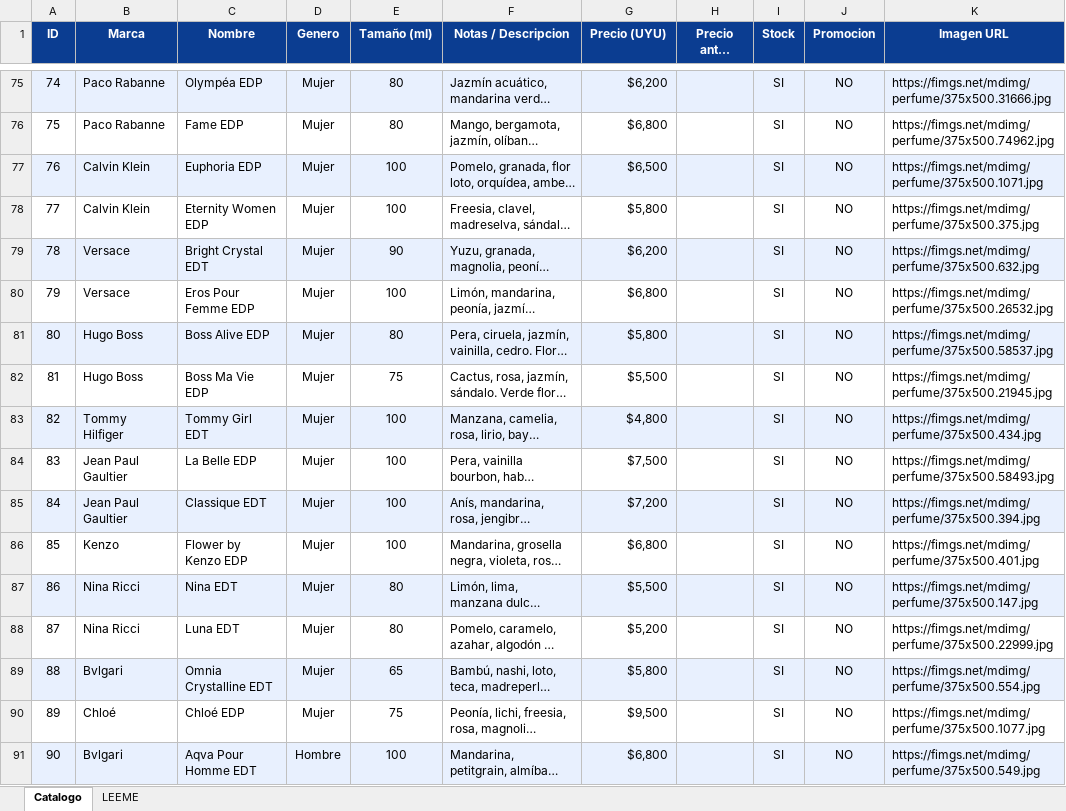
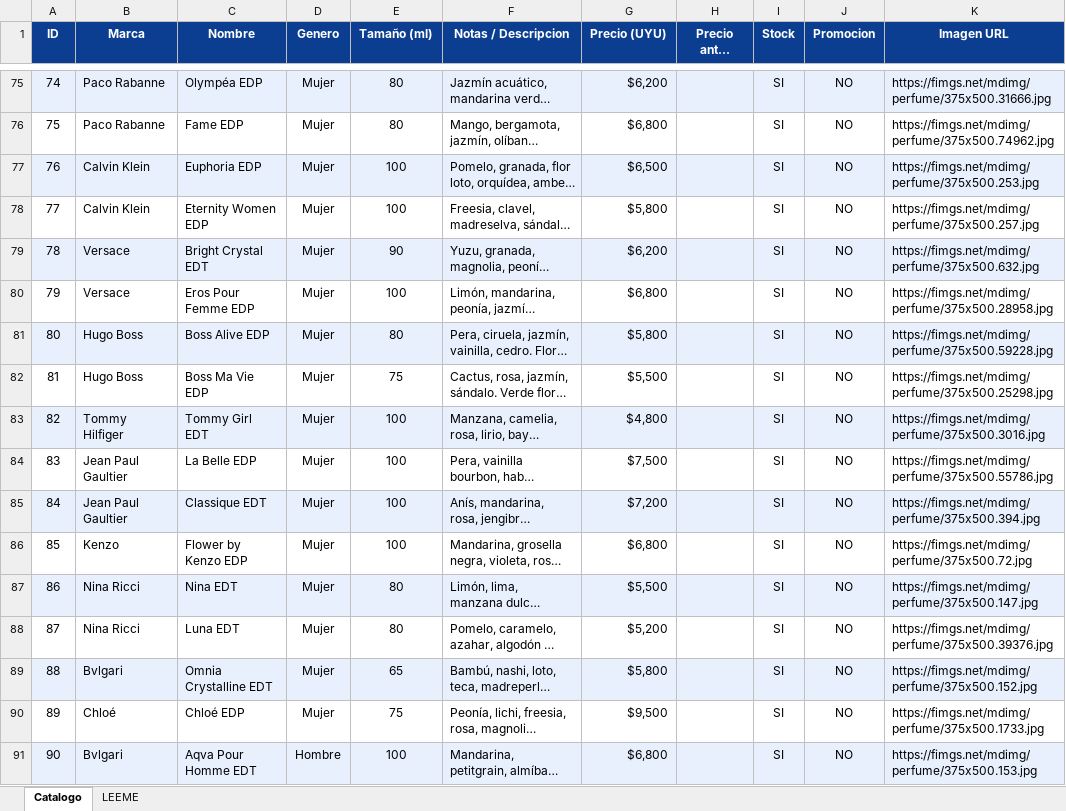
Before and after one commit to marcossuarezmkt-cpu/salvador-perfumeria, an Excel workbook: data/catalogo.xlsx, sheet Catalogo, drawn as a sheet; only a part is shown, gaps mark what is left out; long unchanged cells end in …; values as stored, in another font and other column widths than the file's, no borders; the diff covers the shown part only; the diff names each change by its address in the sheet, - before the commit and + after, or states it on an @@ line.

```diff
--- a/data/catalogo.xlsx (sheet Catalogo)
+++ b/data/catalogo.xlsx (sheet Catalogo)
-K77 (Imagen URL): https://fimgs.net/mdimg/perfume/375x500.1071.jpg
+K77 (Imagen URL): https://fimgs.net/mdimg/perfume/375x500.253.jpg
-K78 (Imagen URL): https://fimgs.net/mdimg/perfume/375x500.375.jpg
+K78 (Imagen URL): https://fimgs.net/mdimg/perfume/375x500.257.jpg
-K80 (Imagen URL): https://fimgs.net/mdimg/perfume/375x500.26532.jpg
+K80 (Imagen URL): https://fimgs.net/mdimg/perfume/375x500.28958.jpg
-K81 (Imagen URL): https://fimgs.net/mdimg/perfume/375x500.58537.jpg
+K81 (Imagen URL): https://fimgs.net/mdimg/perfume/375x500.59228.jpg
-K82 (Imagen URL): https://fimgs.net/mdimg/perfume/375x500.21945.jpg
+K82 (Imagen URL): https://fimgs.net/mdimg/perfume/375x500.25298.jpg
-K83 (Imagen URL): https://fimgs.net/mdimg/perfume/375x500.434.jpg
+K83 (Imagen URL): https://fimgs.net/mdimg/perfume/375x500.3016.jpg
-K84 (Imagen URL): https://fimgs.net/mdimg/perfume/375x500.58493.jpg
+K84 (Imagen URL): https://fimgs.net/mdimg/perfume/375x500.55786.jpg
-K86 (Imagen URL): https://fimgs.net/mdimg/perfume/375x500.401.jpg
+K86 (Imagen URL): https://fimgs.net/mdimg/perfume/375x500.72.jpg
-K88 (Imagen URL): https://fimgs.net/mdimg/perfume/375x500.22999.jpg
+K88 (Imagen URL): https://fimgs.net/mdimg/perfume/375x500.39376.jpg
-K89 (Imagen URL): https://fimgs.net/mdimg/perfume/375x500.554.jpg
+K89 (Imagen URL): https://fimgs.net/mdimg/perfume/375x500.152.jpg
-K90 (Imagen URL): https://fimgs.net/mdimg/perfume/375x500.1077.jpg
+K90 (Imagen URL): https://fimgs.net/mdimg/perfume/375x500.1733.jpg
-K91 (Imagen URL): https://fimgs.net/mdimg/perfume/375x500.549.jpg
+K91 (Imagen URL): https://fimgs.net/mdimg/perfume/375x500.153.jpg
```
Also changed, not shown: 24 edited cells elsewhere in this sheet, sheet LEEME, 3 other files.
